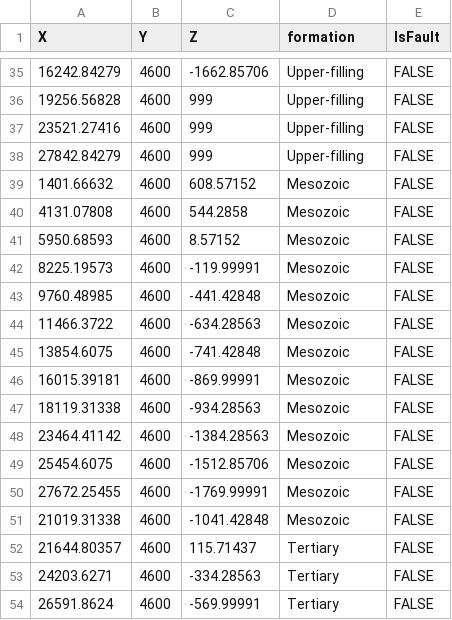
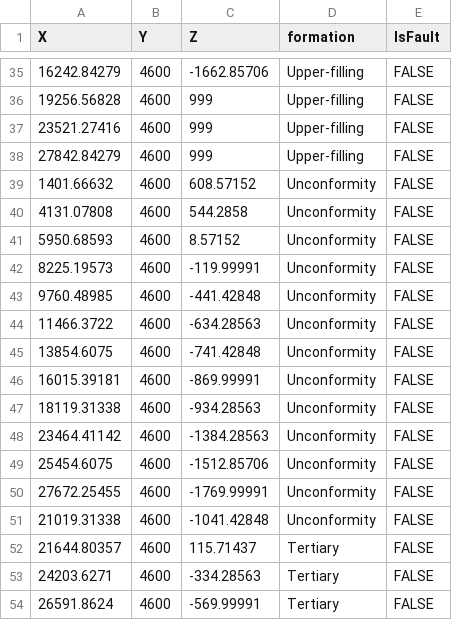
Before and after one commit to Japhiolite/PCT-modelling, a CSV file: data/leu2008/line82_interfaces_wo_middle_MC.csv, drawn as a sheet; only a part is shown, gaps mark what is left out; the diff covers the shown part only.

Commit message:
update line82 input and finish PCT_MC notebook for doc

```diff
--- a/data/leu2008/line82_interfaces_wo_middle_MC.csv
+++ b/data/leu2008/line82_interfaces_wo_middle_MC.csv
@@ -38,15 +38,15 @@ X,Y,Z,formation,IsFault
 27842.84279,4600,999,Upper-filling,FALSE
-1401.66632,4600,608.57152,Mesozoic,FALSE
-4131.07808,4600,544.2858,Mesozoic,FALSE
-5950.68593,4600,8.57152,Mesozoic,FALSE
-8225.19573,4600,-119.99991,Mesozoic,FALSE
-9760.48985,4600,-441.42848,Mesozoic,FALSE
-11466.3722,4600,-634.28563,Mesozoic,FALSE
-13854.6075,4600,-741.42848,Mesozoic,FALSE
-16015.39181,4600,-869.99991,Mesozoic,FALSE
-18119.31338,4600,-934.28563,Mesozoic,FALSE
-23464.41142,4600,-1384.28563,Mesozoic,FALSE
-25454.6075,4600,-1512.85706,Mesozoic,FALSE
-27672.25455,4600,-1769.99991,Mesozoic,FALSE
-21019.31338,4600,-1041.42848,Mesozoic,FALSE
+1401.66632,4600,608.57152,Unconformity,FALSE
+4131.07808,4600,544.2858,Unconformity,FALSE
+5950.68593,4600,8.57152,Unconformity,FALSE
+8225.19573,4600,-119.99991,Unconformity,FALSE
+9760.48985,4600,-441.42848,Unconformity,FALSE
+11466.3722,4600,-634.28563,Unconformity,FALSE
+13854.6075,4600,-741.42848,Unconformity,FALSE
+16015.39181,4600,-869.99991,Unconformity,FALSE
+18119.31338,4600,-934.28563,Unconformity,FALSE
+23464.41142,4600,-1384.28563,Unconformity,FALSE
+25454.6075,4600,-1512.85706,Unconformity,FALSE
+27672.25455,4600,-1769.99991,Unconformity,FALSE
+21019.31338,4600,-1041.42848,Unconformity,FALSE
 21644.80357,4600,115.71437,Tertiary,FALSE
```
Also changed, not shown: 13 edited cells elsewhere in this file, data/leu2008/line82_foliations_wo_middle_MC.csv, models/2021-06-04_POC_base_model/POC_PCT_model_orientations.csv, 7 other files.
